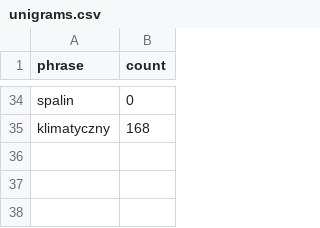
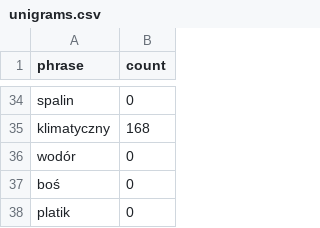
Before and after one commit to pSzyc/Climate, a CSV file: Classification/files/ngram/unigrams.csv, drawn as a sheet; only a part is shown, gaps mark what is left out; the diff names each change by its address in the sheet, - before the commit and + after, or states it on an @@ line.

```diff
--- a/Classification/files/ngram/unigrams.csv
+++ b/Classification/files/ngram/unigrams.csv
+row 36: wodór | 0
+row 37: boś | 0
+row 38: platik | 0
```
